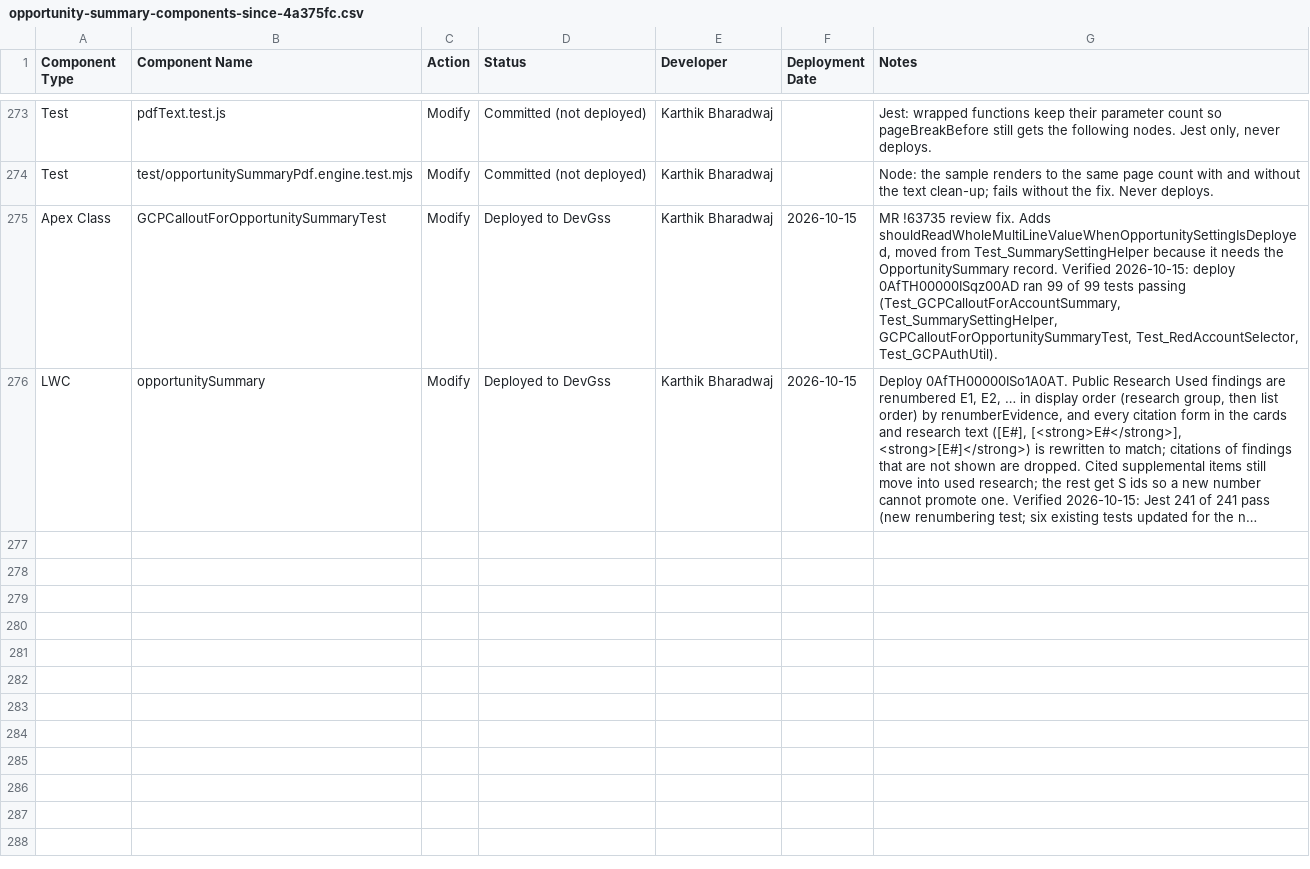
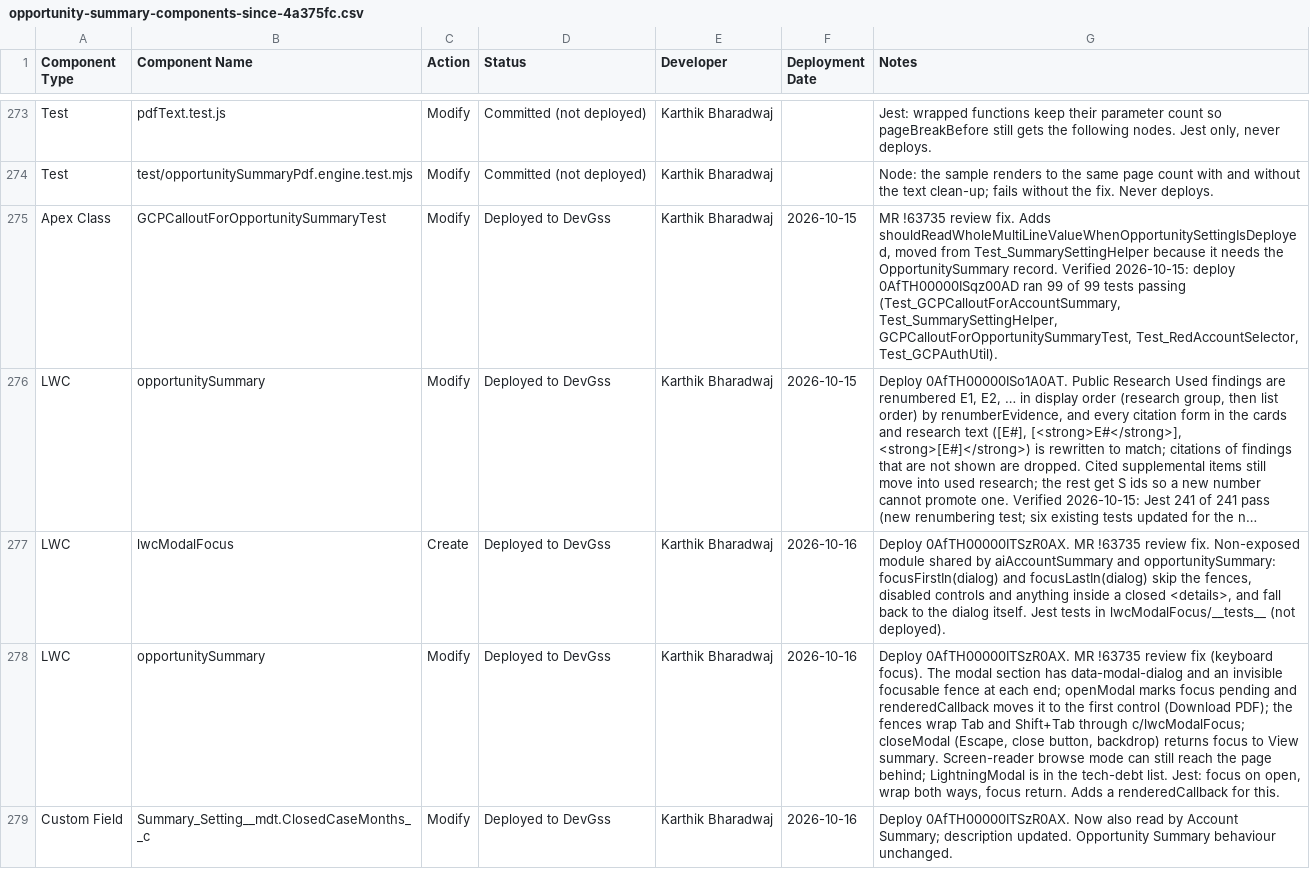
Before and after one commit to karthikbharadwaj-bit/DevGSS, a CSV file: docs/opportunity-summary-components-since-4a375fc.csv, drawn as a sheet; only a part is shown, gaps mark what is left out; long unchanged cells end in …; the diff names each change by its address in the sheet, - before the commit and + after, or states it on an @@ line.

```diff
--- a/docs/opportunity-summary-components-since-4a375fc.csv
+++ b/docs/opportunity-summary-components-since-4a375fc.csv
+row 277: LWC | lwcModalFocus | Create | Deployed to DevGss | Karthik Bharadwaj | 2026-10-16 | Deploy 0AfTH00000ITSzR0AX. MR !63735 review fix. Non-exposed module shared by aiAccountSummary and opportunitySummary: focusFirstIn(dialog) and focusLastIn(dialog) skip the fences, disabled controls and anything inside a closed <details>, and fall back to the dialog itself. Jest tests in lwcModalFocus/__tests__ (not deployed).
+row 278: LWC | opportunitySummary | Modify | Deployed to DevGss | Karthik Bharadwaj | 2026-10-16 | Deploy 0AfTH00000ITSzR0AX. MR !63735 review fix (keyboard focus). The modal section has data-modal-dialog and an invisible focusable fence at each end; openModal marks focus pending and renderedCallback moves it to the first control (Download PDF); the fences wrap Tab and Shift+Tab through c/lwcModalFocus; closeModal (Escape, close button, backdrop) returns focus to View summary. Screen-reader browse mode can still reach the page behind; LightningModal is in the tech-debt list. Jest: focus on open, wrap both ways, focus return. Adds a renderedCallback for this.
+row 279: Custom Field | Summary_Setting__mdt.ClosedCaseMonths__c | Modify | Deployed to DevGss | Karthik Bharadwaj | 2026-10-16 | Deploy 0AfTH00000ITSzR0AX. Now also read by Account Summary; description updated. Opportunity Summary behaviour unchanged.
```
Also changed, not shown: docs/account-summary-components.csv, 19 other files.
